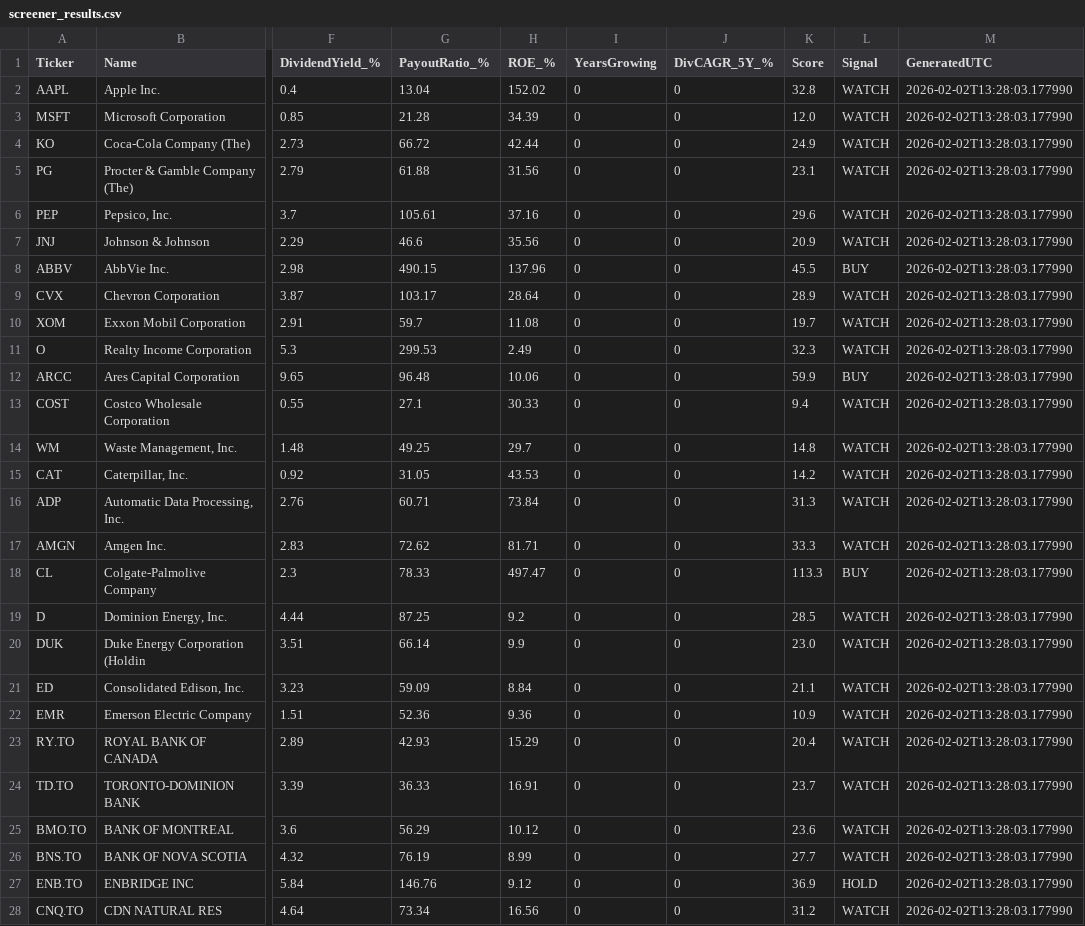
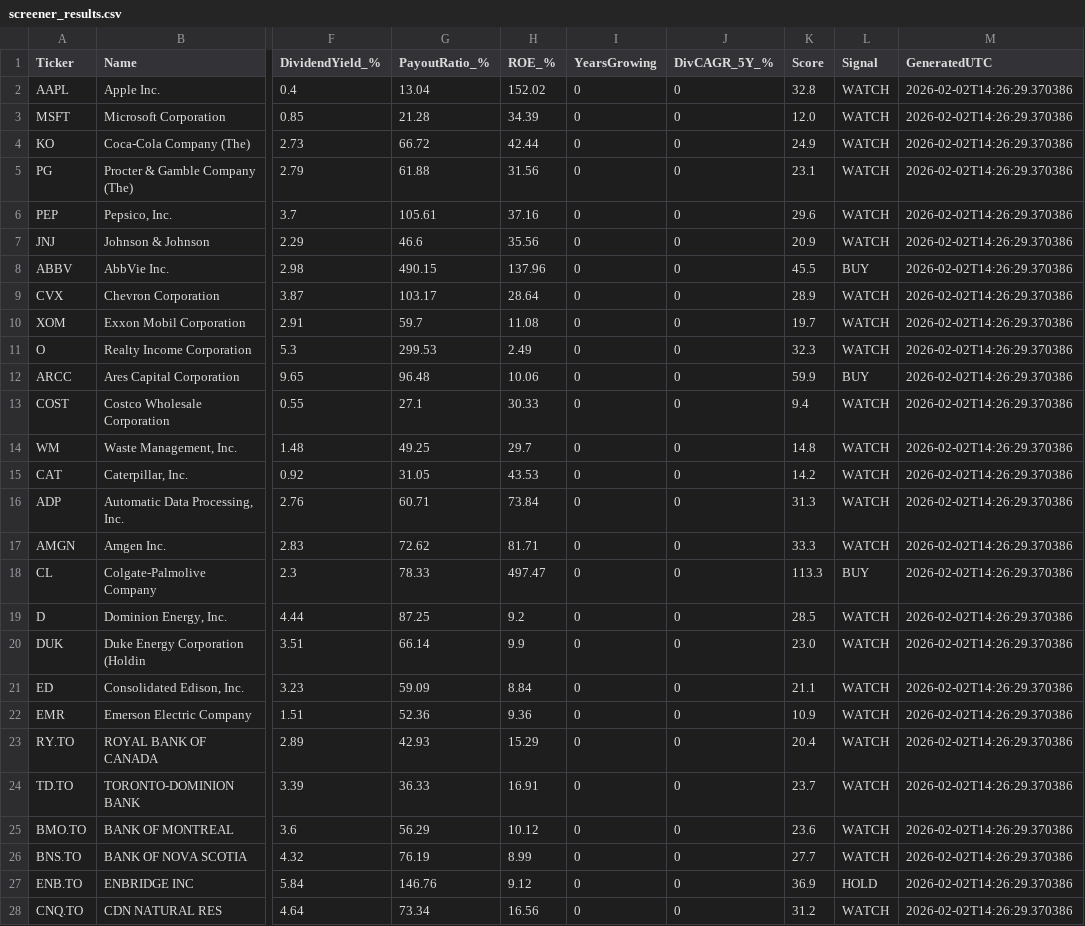
Before and after one commit to Callahan1975/dividend-screener-simple, a CSV file: data/screener_results.csv, drawn as a sheet; only a part is shown, gaps mark what is left out; the diff covers the shown part only; the diff names each change by its address in the sheet, - before the commit and + after, or states it on an @@ line.

```diff
--- a/data/screener_results.csv
+++ b/data/screener_results.csv
-M2:M28 (GeneratedUTC): 2026-02-02T13:28:03.177990
+M2:M28 (GeneratedUTC): 2026-02-02T14:26:29.370386
```
Also changed, not shown: 43 edited cells elsewhere in this file.
